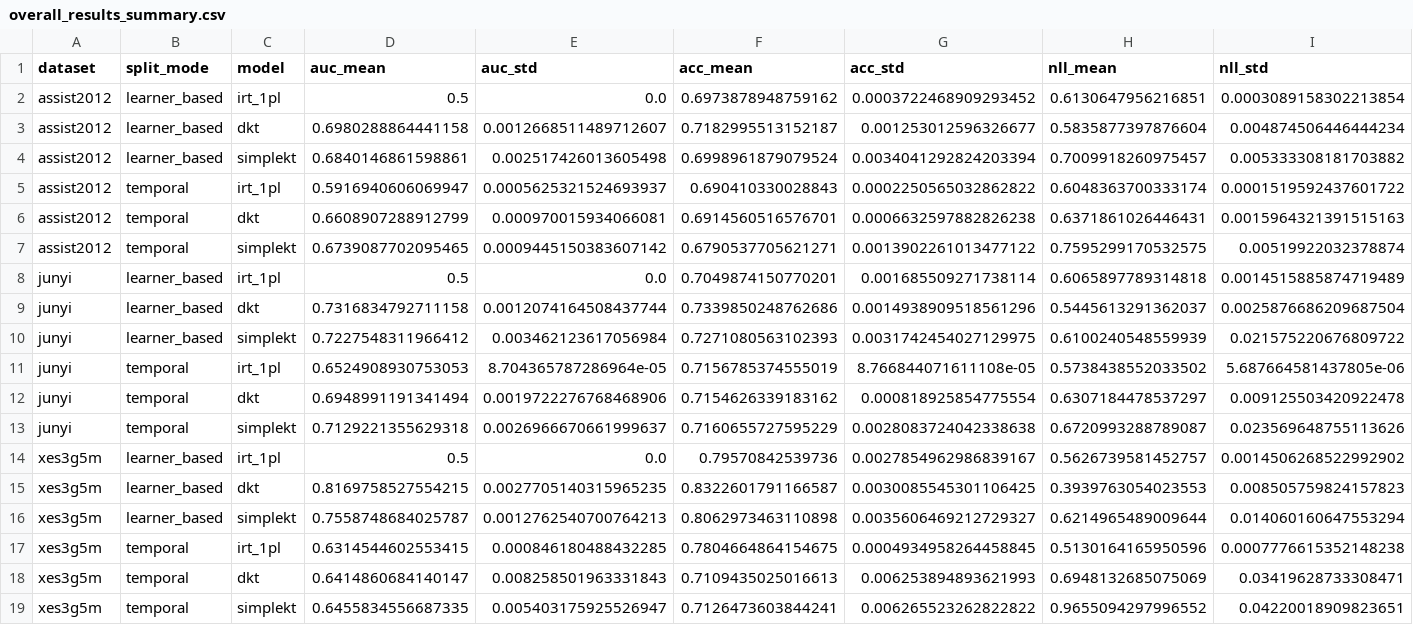
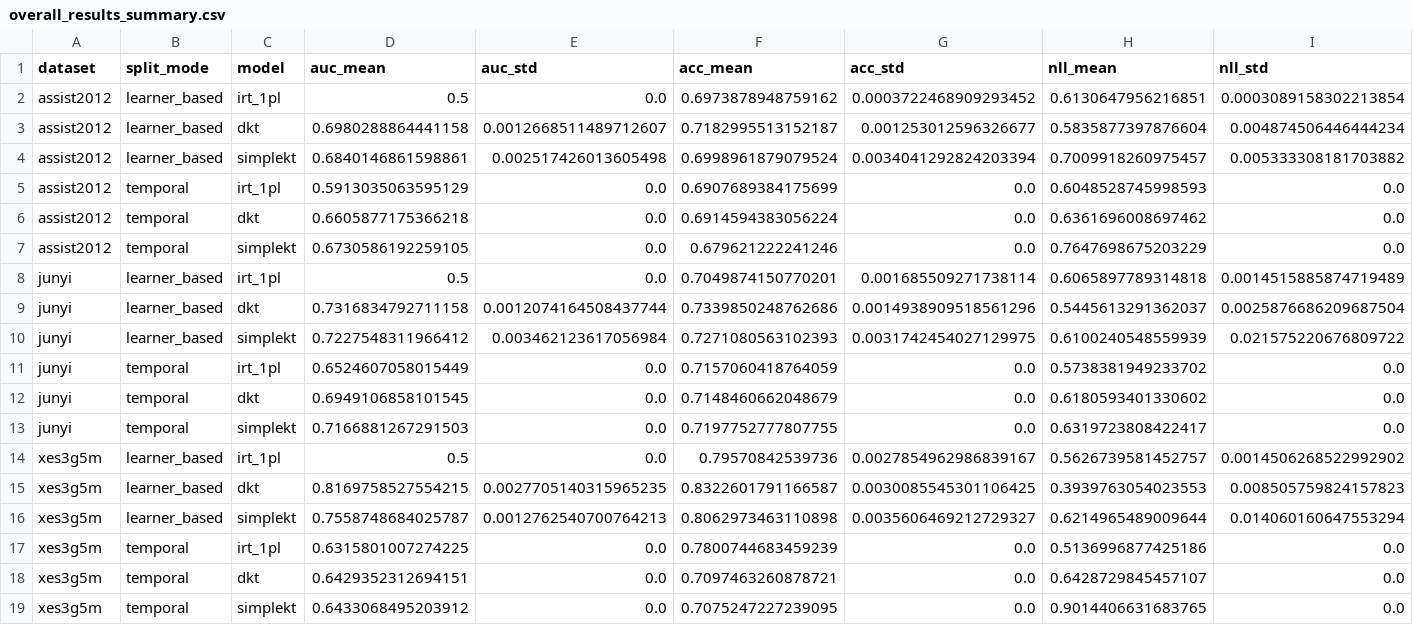
Before and after one commit to trinhnkt/Sparse-Concept-and-Calibration, a CSV file: p0-sparse-calibration-kt/results/tables/overall_results_summary.csv, drawn as a sheet; only a part is shown; removed rows and columns are numbered as before the commit, all else as after; rows hold the shown columns only; the diff names each change by its address in the sheet, - before the commit and + after, or states it on an @@ line.

```diff
--- a/p0-sparse-calibration-kt/results/tables/overall_results_summary.csv
+++ b/p0-sparse-calibration-kt/results/tables/overall_results_summary.csv
-row 5: assist2012 | temporal | irt_1pl | 0.5916940606069947 | 0.0005625321524693937 | 0.690410330028843 | 0.0002250565032862822 | 0.6048363700333174 | 0.0001519592437601722
-row 6: assist2012 | temporal | dkt | 0.6608907288912799 | 0.000970015934066081 | 0.6914560516576701 | 0.0006632597882826238 | 0.6371861026446431 | 0.0015964321391515163
-row 7: assist2012 | temporal | simplekt | 0.6739087702095465 | 0.0009445150383607142 | 0.6790537705621271 | 0.0013902261013477122 | 0.7595299170532575 | 0.00519922032378874
+row 5: assist2012 | temporal | irt_1pl | 0.5913035063595129 | 0.0 | 0.6907689384175699 | 0.0 | 0.6048528745998593 | 0.0
+row 6: assist2012 | temporal | dkt | 0.6605877175366218 | 0.0 | 0.6914594383056224 | 0.0 | 0.6361696008697462 | 0.0
+row 7: assist2012 | temporal | simplekt | 0.6730586192259105 | 0.0 | 0.679621222241246 | 0.0 | 0.7647698675203229 | 0.0
-row 11: junyi | temporal | irt_1pl | 0.6524908930753053 | 8.704365787286964e-05 | 0.7156785374555019 | 8.766844071611108e-05 | 0.5738438552033502 | 5.687664581437805e-06
-row 12: junyi | temporal | dkt | 0.6948991191341494 | 0.0019722276768468906 | 0.7154626339183162 | 0.000818925854775554 | 0.6307184478537297 | 0.009125503420922478
-row 13: junyi | temporal | simplekt | 0.7129221355629318 | 0.0026966670661999637 | 0.7160655727595229 | 0.0028083724042338638 | 0.6720993288789087 | 0.023569648755113626
+row 11: junyi | temporal | irt_1pl | 0.6524607058015449 | 0.0 | 0.7157060418764059 | 0.0 | 0.5738381949233702 | 0.0
+row 12: junyi | temporal | dkt | 0.6949106858101545 | 0.0 | 0.7148460662048679 | 0.0 | 0.6180593401330602 | 0.0
+row 13: junyi | temporal | simplekt | 0.7166881267291503 | 0.0 | 0.7197752777807755 | 0.0 | 0.6319723808422417 | 0.0
-row 17: xes3g5m | temporal | irt_1pl | 0.6314544602553415 | 0.000846180488432285 | 0.7804664864154675 | 0.0004934958264458845 | 0.5130164165950596 | 0.0007776615352148238
-row 18: xes3g5m | temporal | dkt | 0.6414860684140147 | 0.008258501963331843 | 0.7109435025016613 | 0.006253894893621993 | 0.6948132685075069 | 0.03419628733308471
-row 19: xes3g5m | temporal | simplekt | 0.6455834556687335 | 0.005403175925526947 | 0.7126473603844241 | 0.006265523262822822 | 0.9655094297996552 | 0.04220018909823651
+row 17: xes3g5m | temporal | irt_1pl | 0.6315801007274225 | 0.0 | 0.7800744683459239 | 0.0 | 0.5136996877425186 | 0.0
+row 18: xes3g5m | temporal | dkt | 0.6429352312694151 | 0.0 | 0.7097463260878721 | 0.0 | 0.6428729845457107 | 0.0
+row 19: xes3g5m | temporal | simplekt | 0.6433068495203912 | 0.0 | 0.7075247227239095 | 0.0 | 0.9014406631683765 | 0.0
```
Also changed, not shown: p0-sparse-calibration-kt/results/tables/metric_per_bucket_summary.csv, 20 other files.
